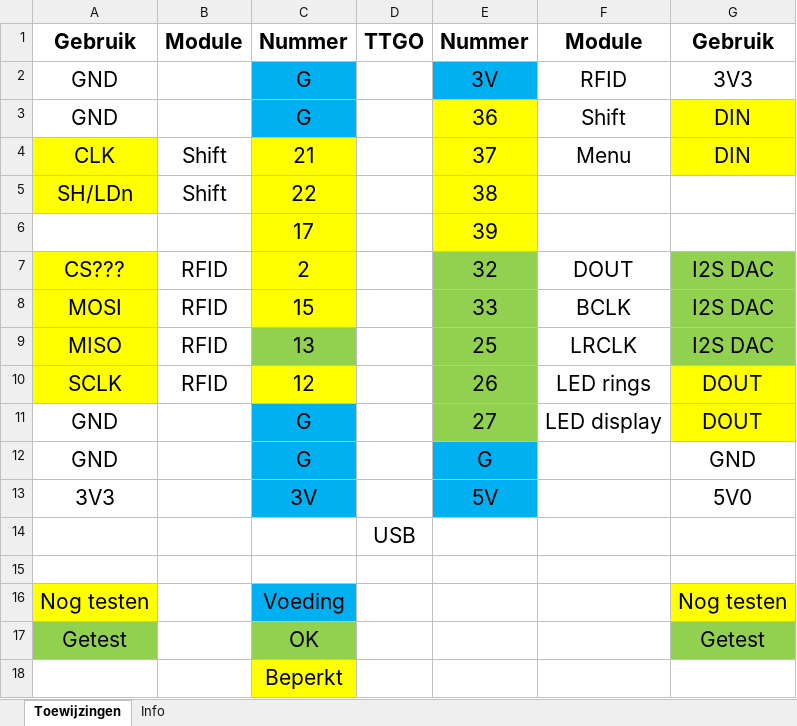
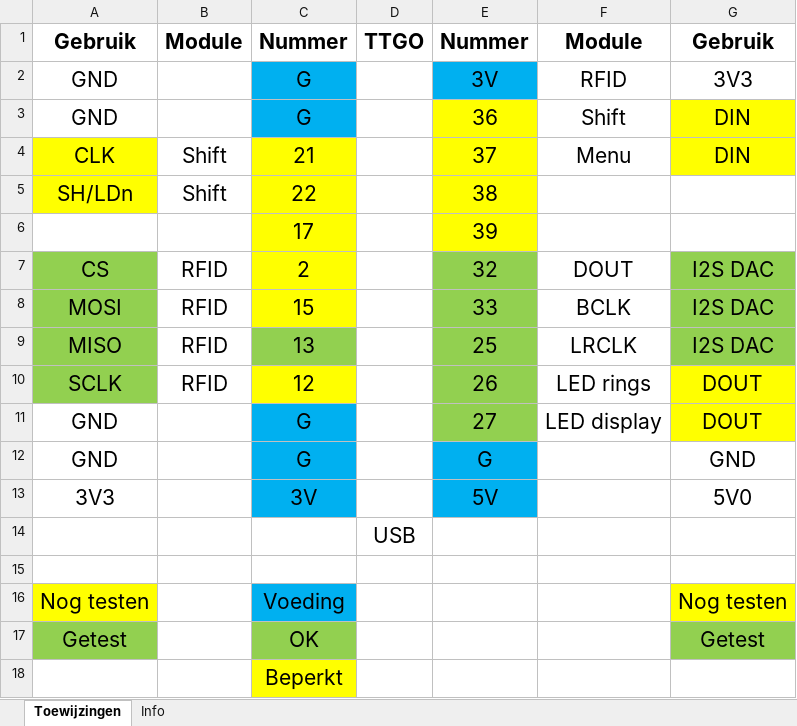
Before and after one commit to woutput/regenboogpiano, an Excel workbook: Controller pin-toewijzingen.xlsx, sheet Toewijzingen, drawn as a sheet; values as stored, in another font and other column widths than the file's, no borders; the diff names each change by its address in the sheet, - before the commit and + after, or states it on an @@ line.

```diff
--- a/Controller pin-toewijzingen.xlsx (sheet Toewijzingen)
+++ b/Controller pin-toewijzingen.xlsx (sheet Toewijzingen)
-A7: CS???
+A7: CS
-A7:A10 fill: #FFFF00
+A7:A10 fill: #92D050
```
Also changed, not shown: Planning.xlsx, 1 other file.
